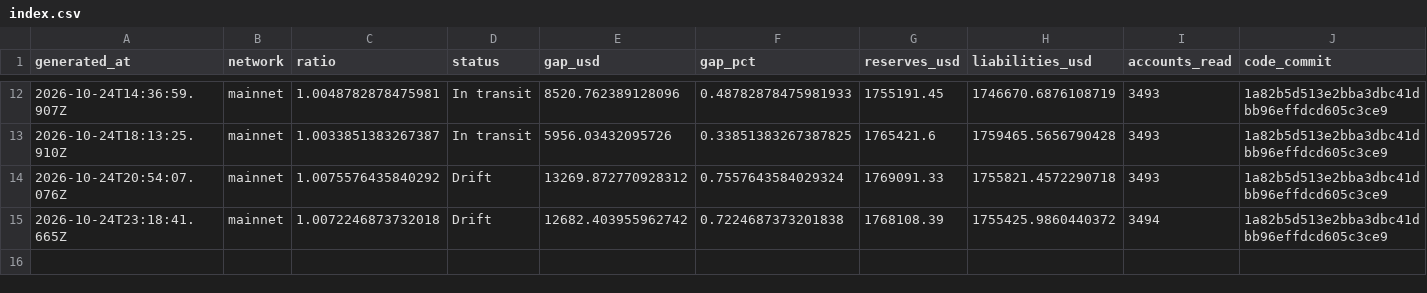
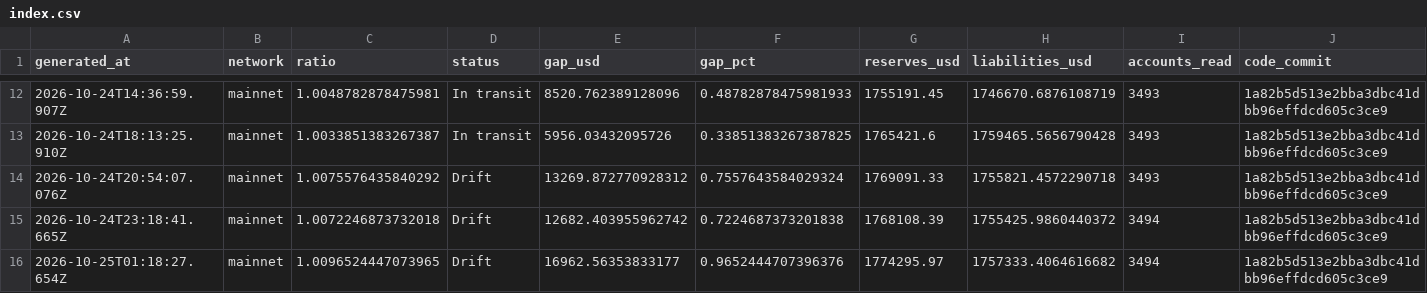
Before and after one commit to Lakshmikanth-3/ZeroGap, a CSV file: index.csv, drawn as a sheet; only a part is shown, gaps mark what is left out; rows hold the shown columns only; the diff names each change by its address in the sheet, - before the commit and + after, or states it on an @@ line.

```diff
--- a/index.csv
+++ b/index.csv
+row 16: 2026-10-25T01:18:27.654Z | mainnet | 1.0096524447073965 | Drift | 16962.56353833177 | 0.9652444707396376 | 1774295.97 | 1757333.4064616682 | 3494 | 1a82b5d513e2bba3dbc41dbb96effdcd605c3ce9
```
Also changed, not shown: 1 other file.
